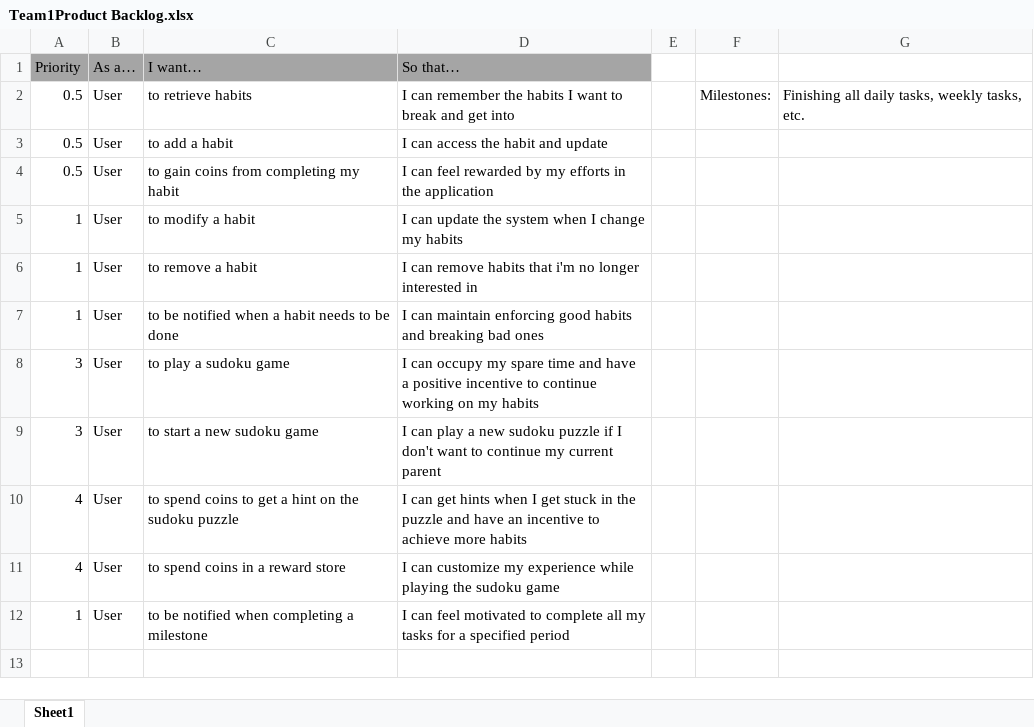
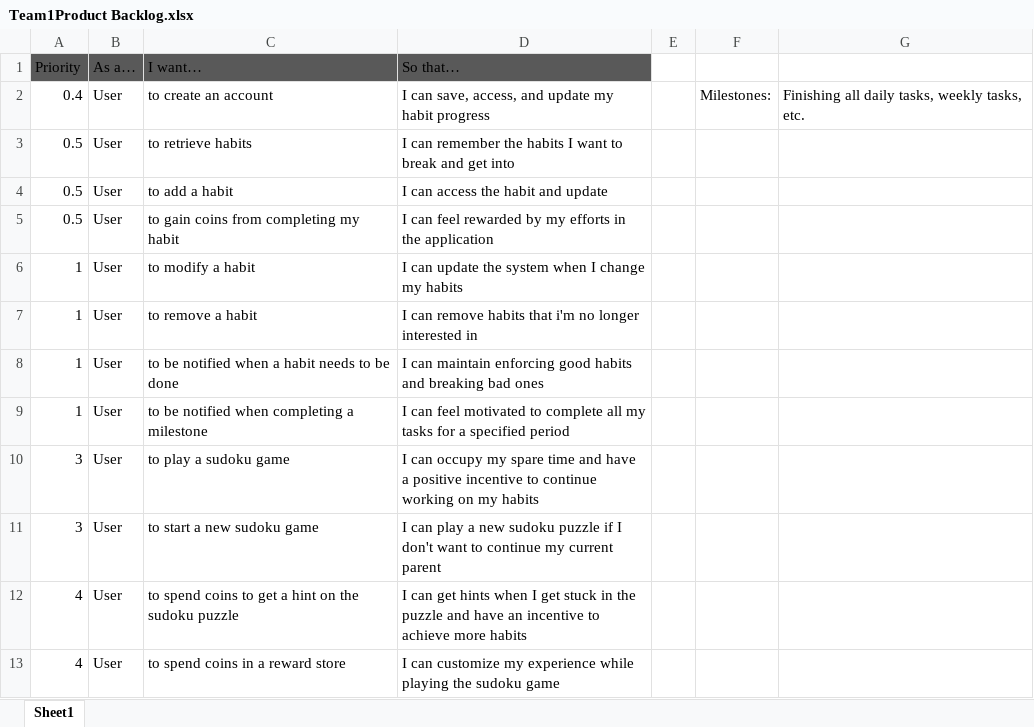
Before and after one commit to JACorley1/UWG-SE2-Spring22-Team1, an Excel workbook: sprints/Team1Product Backlog.xlsx, sheet Sheet1, drawn as a sheet; values as stored, in another font and other column widths than the file's, no borders; table styles not drawn; addresses are those after the commit; the diff names each change by its address in the sheet, - before the commit and + after, or states it on an @@ line.

Commit message:
Update backlog spreadsheets
Updated the product backlog to include a missing user story, and added tasks to the sprint backlog/burndown chart.

```diff
--- a/sprints/Team1Product Backlog.xlsx (sheet Sheet1)
+++ b/sprints/Team1Product Backlog.xlsx (sheet Sheet1)
-A1:D1 fill: #A5A5A5
+A1:D1 fill: #595959
+row 2: 0.4 | User | to create an account | I can save, access, and update my habit progress |  | Milestones: | Finishing all daily tasks, weekly tasks, etc.
-F3: Milestones:
+F3: (empty)
-G3: Finishing all daily tasks, weekly tasks, etc.
+G3: (empty)
@@ row 12 moved to row 9: 1 @@
```
Also changed, not shown: sprints/sprint2/Sprint Backlog & Burndown.xlsx.
